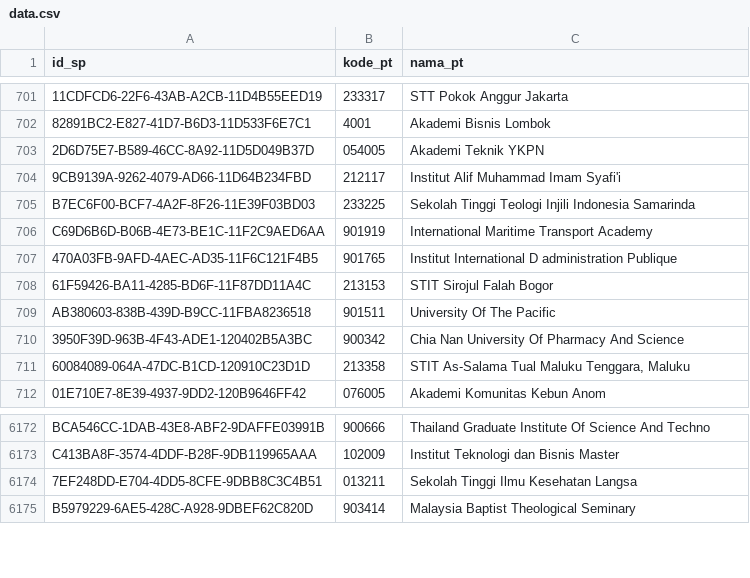
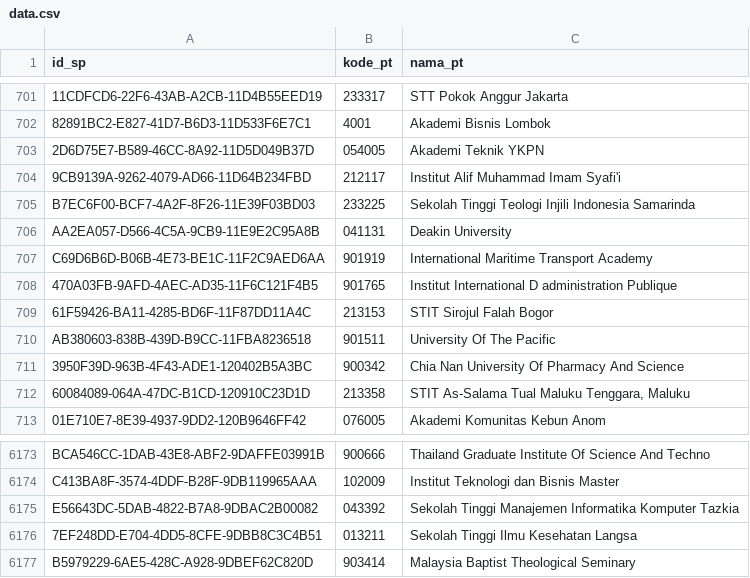
Before and after one commit to mzakiyuddin/daftar-perguruan-tinggi-indonesia, a CSV file: data/data.csv, drawn as a sheet; only a part is shown, gaps mark what is left out; the diff names each change by its address in the sheet, - before the commit and + after, or states it on an @@ line.

```diff
--- a/data/data.csv
+++ b/data/data.csv
+row 706: AA2EA057-D566-4C5A-9CB9-11E9E2C95A8B | 041131 | Deakin University
+row 6175: E56643DC-5DAB-4822-B7A8-9DBAC2B00082 | 043392 | Sekolah Tinggi Manajemen Informatika Komputer Tazkia
```
Also changed, not shown: 2 other files.
